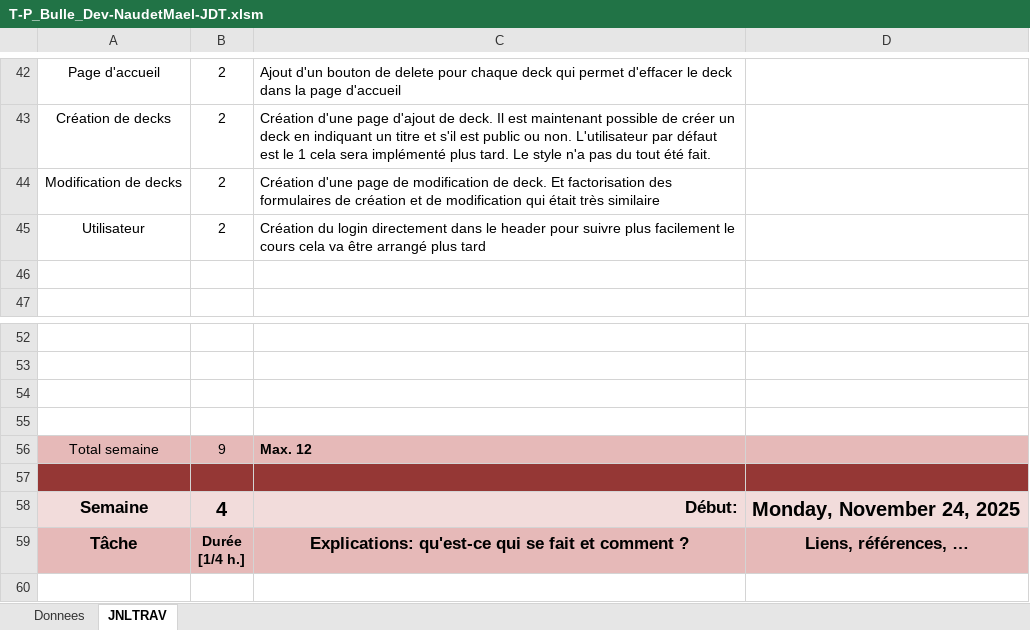
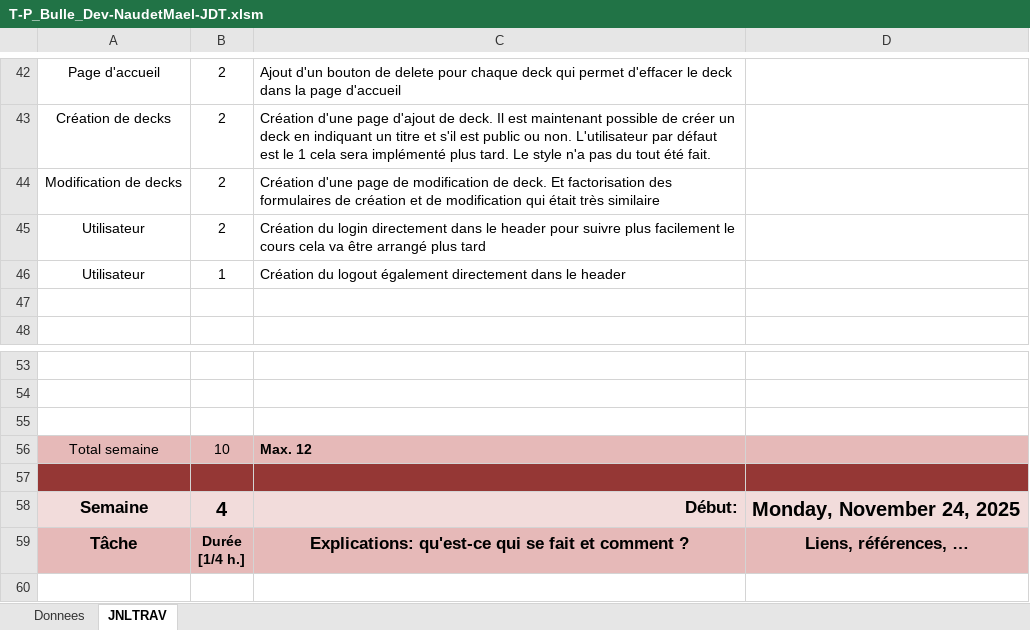
Before and after one commit to NovaNoctua/Flashcards-P_Bulle, an Excel workbook: doc/T-P_Bulle_Dev-NaudetMael-JDT.xlsm, sheet JNLTRAV, drawn as a sheet; only a part is shown, gaps mark what is left out; values as stored, in another font and other column widths than the file's, no borders; charts and pictures not drawn; removed rows and columns are numbered as before the commit, all else as after; the diff names each change by its address in the sheet, - before the commit and + after, or states it on an @@ line.

Commit message:
feat(logout): you can now logout of the user connected

```diff
--- a/doc/T-P_Bulle_Dev-NaudetMael-JDT.xlsm (sheet JNLTRAV)
+++ b/doc/T-P_Bulle_Dev-NaudetMael-JDT.xlsm (sheet JNLTRAV)
+row 46: Utilisateur | 1 | Création du logout également directement dans le header
-row 55: (empty)
-B56: 9
+B56: 10
```
Also changed, not shown: 3 other files.
